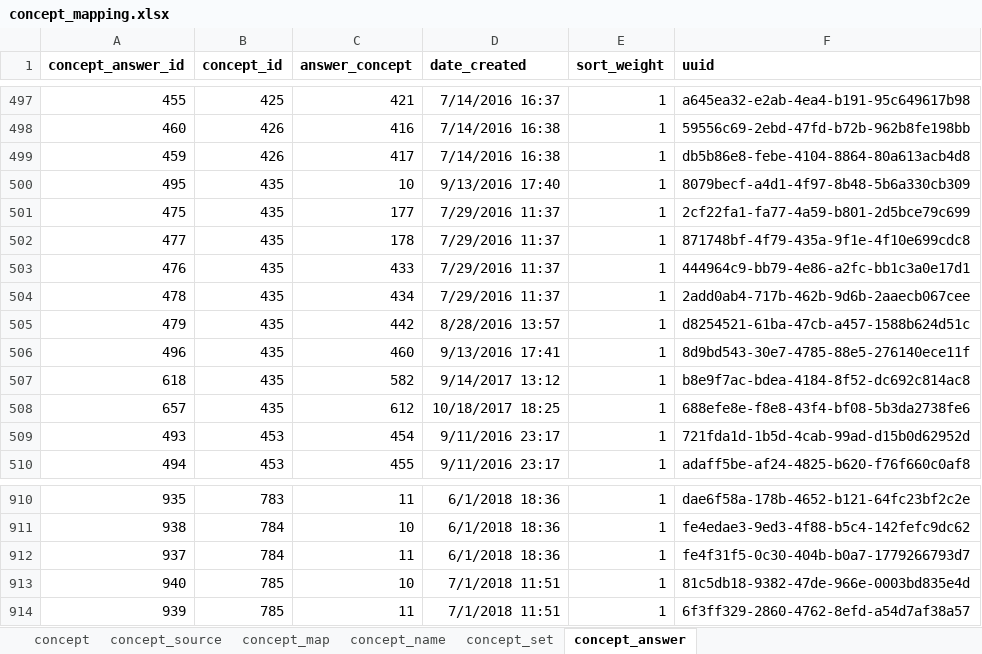
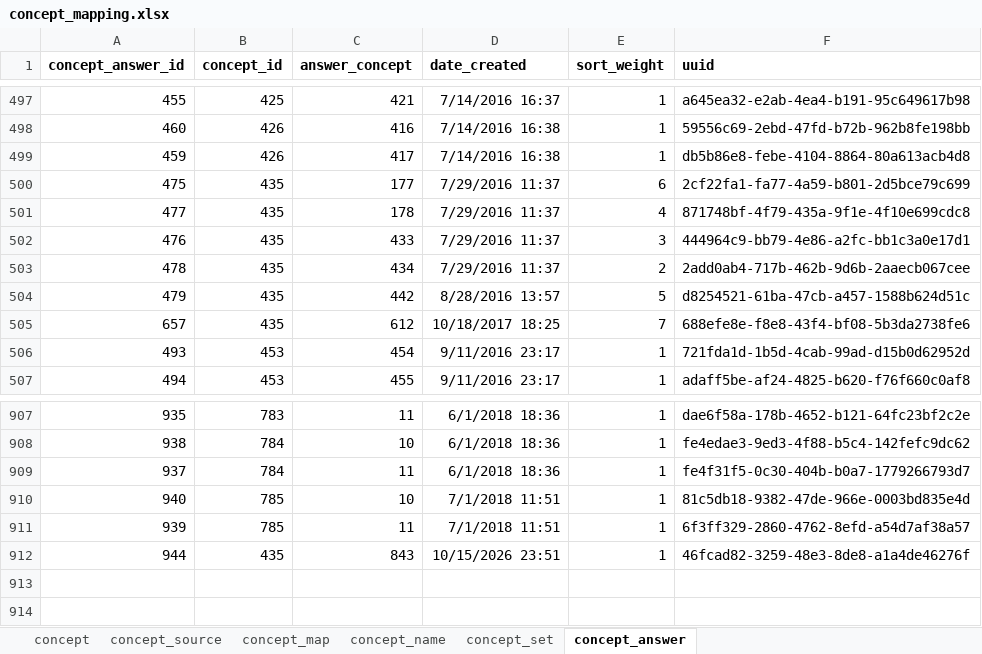
Before and after one commit to esquaredsystems/openmrs-mdrtb-etl-job, an Excel workbook: resources/concept_mapping.xlsx, sheet concept_answer, drawn as a sheet; only a part is shown, gaps mark what is left out; values as stored, in another font and other column widths than the file's, no borders; removed rows and columns are numbered as before the commit, all else as after; the diff names each change by its address in the sheet, - before the commit and + after, or states it on an @@ line.

Commit message:
refact: Updated the concept names for the drug resistance question answers

```diff
--- a/resources/concept_mapping.xlsx (sheet concept_answer)
+++ b/resources/concept_mapping.xlsx (sheet concept_answer)
-row 500: 495 | 435 | 10 | 9/13/2016 17:40 | 1 | 8079becf-a4d1-4f97-8b48-5b6a330cb309
-E500 (sort_weight): 1
+E500 (sort_weight): 6
-E501 (sort_weight): 1
+E501 (sort_weight): 4
-E502 (sort_weight): 1
+E502 (sort_weight): 3
-E503 (sort_weight): 1
+E503 (sort_weight): 2
-E504 (sort_weight): 1
+E504 (sort_weight): 5
-row 506: 496 | 435 | 460 | 9/13/2016 17:41 | 1 | 8d9bd543-30e7-4785-88e5-276140ece11f
-row 507: 618 | 435 | 582 | 9/14/2017 13:12 | 1 | b8e9f7ac-bdea-4184-8f52-dc692c814ac8
-E505 (sort_weight): 1
+E505 (sort_weight): 7
+row 912: 944 | 435 | 843 | 10/15/2026 23:51 | 1 | 46fcad82-3259-48e3-8de8-a1a4de46276f
```
Also changed, not shown: hidden cells, 2 other files.
